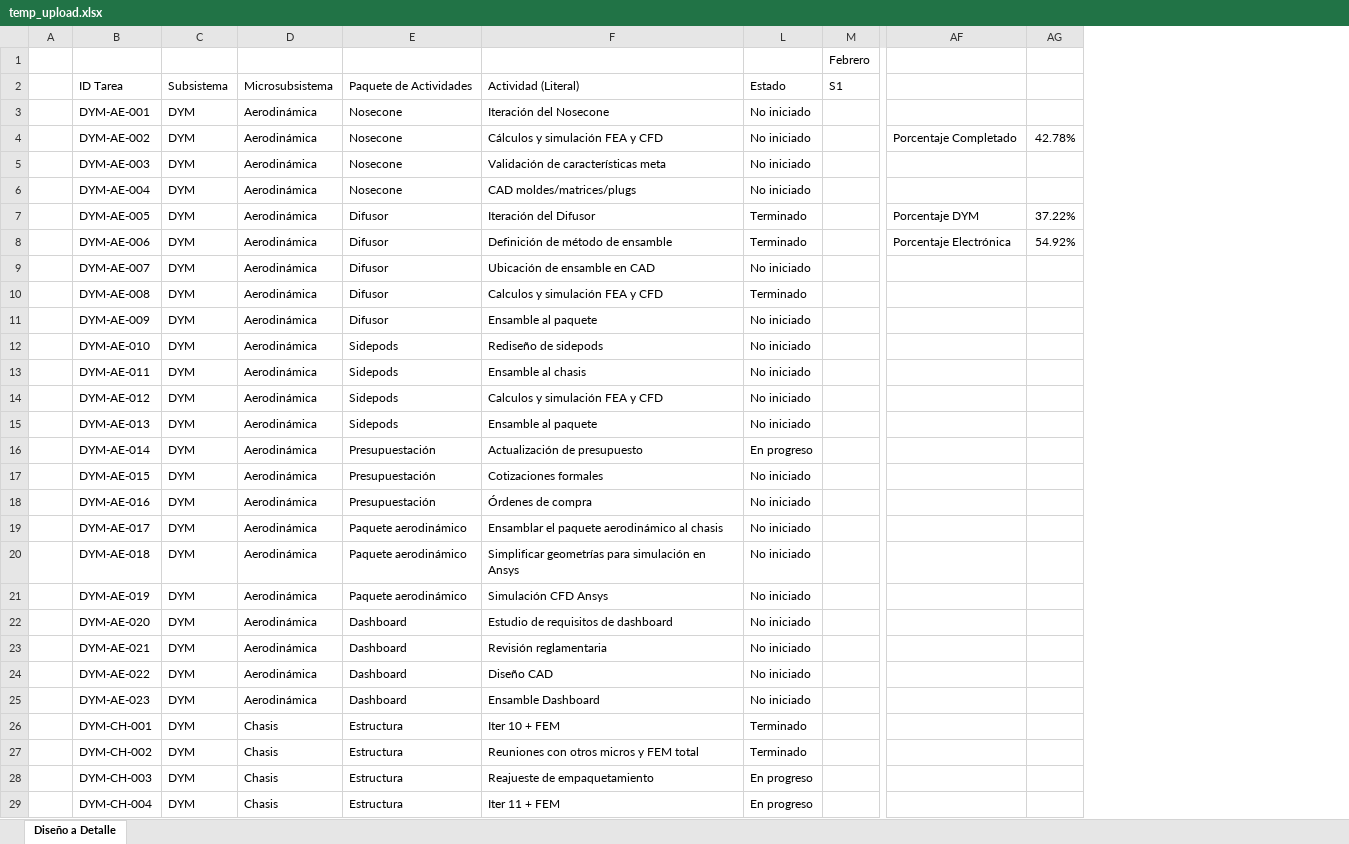
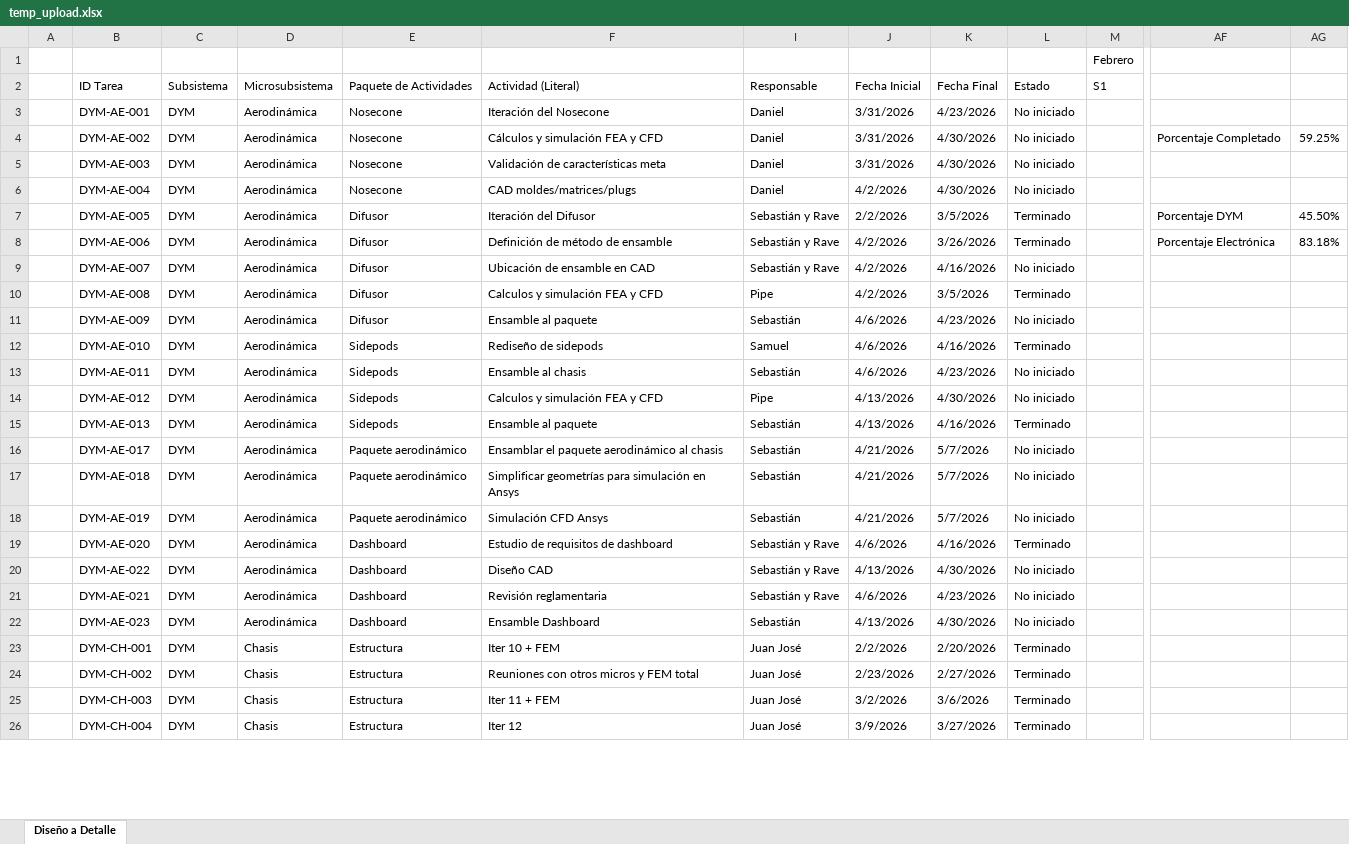
Before and after one commit to miguelrestrepoc188-rgb/gestion_formula_sae, an Excel workbook: data/temp_upload.xlsx, sheet Diseño a Detalle, drawn as a sheet; only a part is shown, gaps mark what is left out; values as stored, in another font and other column widths than the file's, no cell formats; conditional formats and table styles not drawn; removed rows and columns are numbered as before the commit, all else as after; rows hold the shown columns only; the diff covers the shown part only; the diff names each change by its address in the sheet, - before the commit and + after, or states it on an @@ line.

Commit message:
Adición de Ultima tarea CAD y fechas

```diff
--- a/data/temp_upload.xlsx (sheet Diseño a Detalle)
+++ b/data/temp_upload.xlsx (sheet Diseño a Detalle)
@@ column I unhidden, rows 2-19: Responsable | Daniel | Daniel | Daniel | Daniel | Sebastián y Rave | Sebastián y Rave | Sebastián y Rave | Pipe | Sebastián | Samuel | Sebastián | Pipe | Sebastián | Sebastián | Sebastián | Sebastián | Sebastián y Rave; rows 21-26: Sebastián y Rave | Sebastián | Juan José | Juan José | Juan José | Juan José @@
@@ column J unhidden, rows 2-19: Fecha Inicial | 3/31/2026 | 3/31/2026 | 3/31/2026 | 4/2/2026 | 2/2/2026 | 4/2/2026 | 4/2/2026 | 4/2/2026 | 4/6/2026 | 4/6/2026 | 4/6/2026 | 4/13/2026 | 4/13/2026 | 4/21/2026 | 4/21/2026 | 4/21/2026 | 4/6/2026; rows 21-26: 4/6/2026 | 4/13/2026 | 2/2/2026 | 2/23/2026 | 3/2/2026 | 3/9/2026 @@
@@ column K unhidden, rows 2-19: Fecha Final | 4/23/2026 | 4/30/2026 | 4/30/2026 | 4/30/2026 | 3/5/2026 | 3/26/2026 | 4/16/2026 | 3/5/2026 | 4/23/2026 | 4/16/2026 | 4/23/2026 | 4/30/2026 | 4/16/2026 | 5/7/2026 | 5/7/2026 | 5/7/2026 | 4/16/2026; rows 21-26: 4/23/2026 | 4/30/2026 | 2/20/2026 | 2/27/2026 | 3/6/2026 | 3/27/2026 @@
-column AG, rows 4-8: 42.78% |  |  | 37.22% | 54.92%
+column AG, rows 4-8: 59.25% |  |  | 45.50% | 83.18%
-L12: No iniciado
+L12: Terminado
-L15: No iniciado
+L15: Terminado
-row 16:  | DYM-AE-014 | DYM | Aerodinámica | Presupuestación | Actualización de presupuesto | En progreso
-row 17:  | DYM-AE-015 | DYM | Aerodinámica | Presupuestación | Cotizaciones formales | No iniciado
-row 18:  | DYM-AE-016 | DYM | Aerodinámica | Presupuestación | Órdenes de compra | No iniciado
-L19: No iniciado
+L19: Terminado
@@ row 24 moved to row 20: DYM-AE-022 @@
-F25: Reajueste de empaquetamiento
+F25: Iter 11 + FEM
-L25:L26: En progreso
+L25:L26: Terminado
-F26: Iter 11 + FEM
+F26: Iter 12
```
Also changed, not shown: 60 added rows, 10 removed rows and 162 edited cells elsewhere in this sheet, cell formats, hidden cells, 1 other file.
